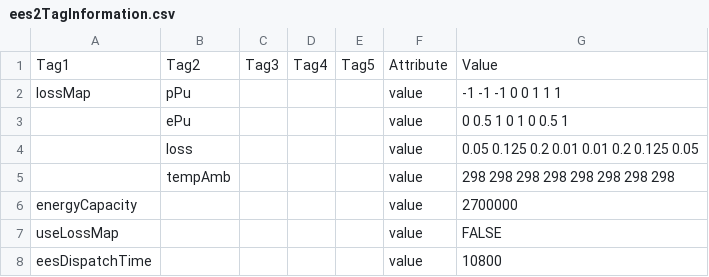
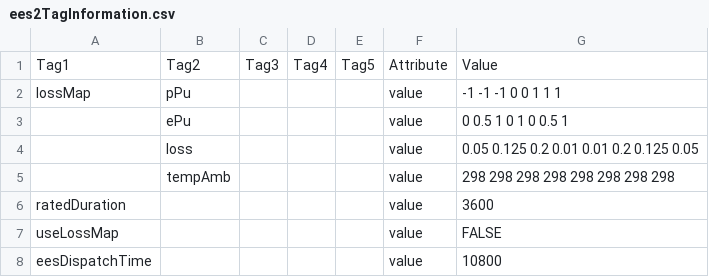
Before and after one commit to acep-uaf/MiGRIDS, a CSV file: GBSProjects/Igiugig/InputData/Setup/UserInput/ees2TagInformation.csv, drawn as a sheet; removed rows and columns are numbered as before the commit, all else as after; the diff names each change by its address in the sheet, - before the commit and + after, or states it on an @@ line.

```diff
--- a/GBSProjects/Igiugig/InputData/Setup/UserInput/ees2TagInformation.csv
+++ b/GBSProjects/Igiugig/InputData/Setup/UserInput/ees2TagInformation.csv
-row 6: energyCapacity |  |  |  |  | value | 2700000
+row 6: ratedDuration |  |  |  |  | value | 3600
```
Also changed, not shown: GBSProjects/Igiugig/InputData/Setup/UserInput/ees0TagInformation.csv, GBSProjects/Igiugig/InputData/Setup/UserInput/ees1TagInformation.csv, 17 other files.
